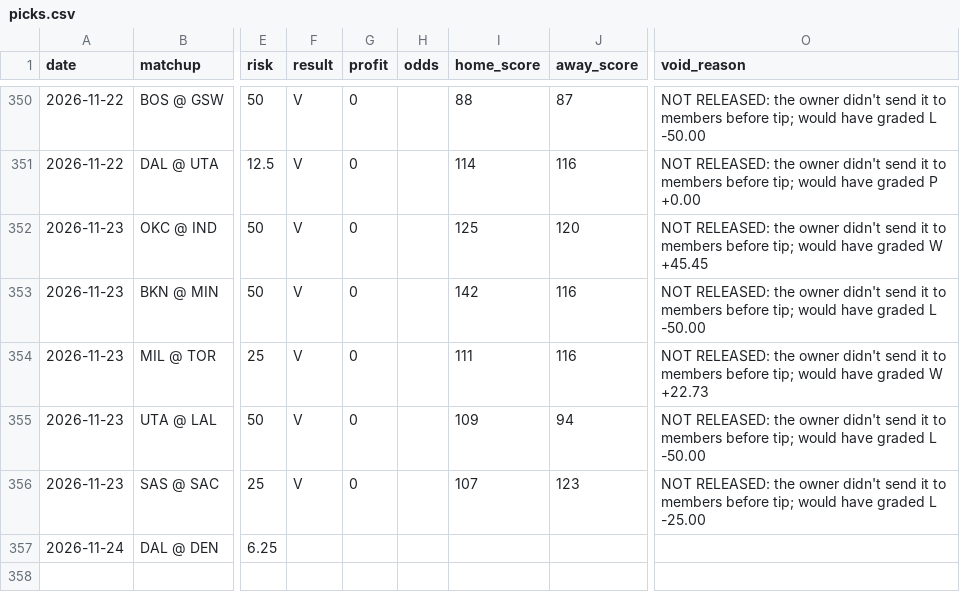
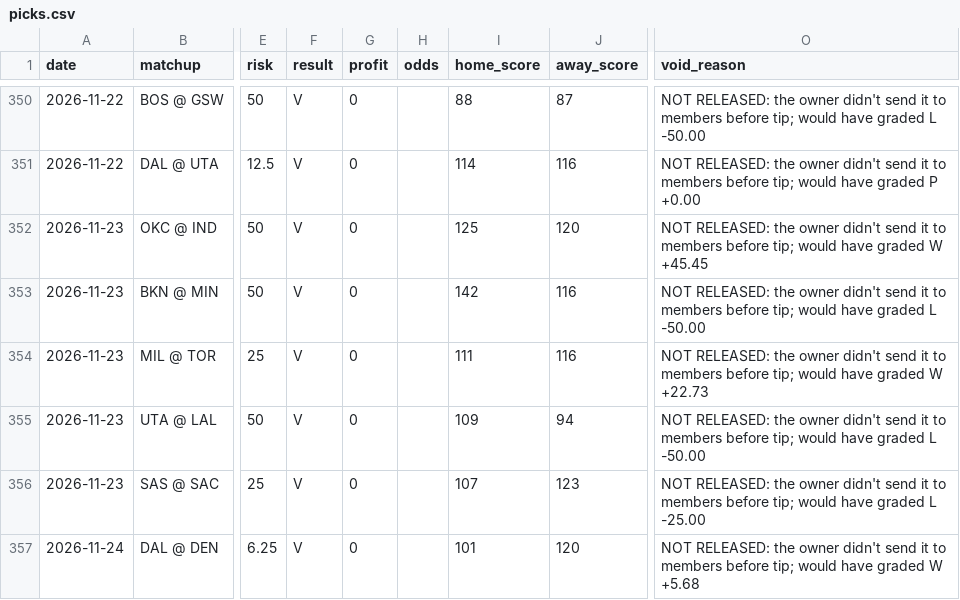
Before and after one commit to jack-more/MORELLOSIMS, a CSV file: nba_pipeline/data/picks.csv, drawn as a sheet; only a part is shown, gaps mark what is left out; the diff names each change by its address in the sheet, - before the commit and + after, or states it on an @@ line.

```diff
--- a/nba_pipeline/data/picks.csv
+++ b/nba_pipeline/data/picks.csv
-F357 (result): (empty)
+F357 (result): V
-G357 (profit): (empty)
+G357 (profit): 0
-I357 (home_score): (empty)
+I357 (home_score): 101
-J357 (away_score): (empty)
+J357 (away_score): 120
-O357 (void_reason): (empty)
+O357 (void_reason): NOT RELEASED: the owner didn't send it to members before tip; would have graded W +5.68
```
Also changed, not shown: 5 other files.
